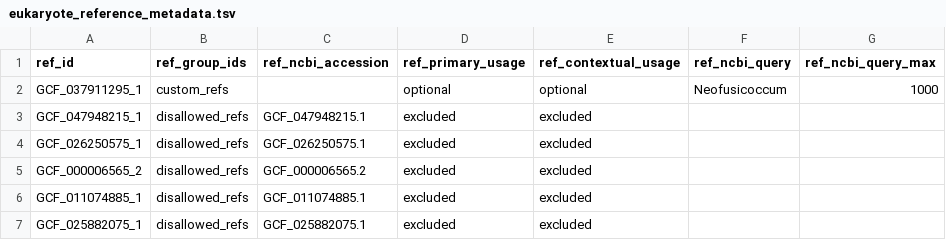
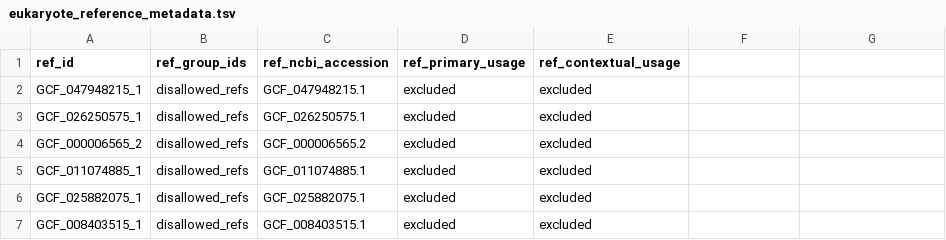
Before and after one commit to grunwaldlab/pathogensurveillance_publications, a TSV file: publication/analyses/identification_validation/output/eukaryote_reference_metadata.tsv, drawn as a sheet; only a part is shown; the shorter side is filled out with more unchanged rows; the diff names each change by its address in the sheet, - before the commit and + after, or states it on an @@ line.

```diff
--- a/publication/analyses/identification_validation/output/eukaryote_reference_metadata.tsv
+++ b/publication/analyses/identification_validation/output/eukaryote_reference_metadata.tsv
-F1: ref_ncbi_query
+F1: (empty)
-G1: ref_ncbi_query_max
+G1: (empty)
-row 2: GCF_037911295_1 | custom_refs |  | optional | optional | Neofusicoccum | 1000
```
Also changed, not shown: publication/analyses/identification_validation/output/eukaryote_reference_metadata_subsample.tsv, publication/analyses/identification_validation/output/eukaryote_sample_metadata_subsample.tsv, 1 other file.
